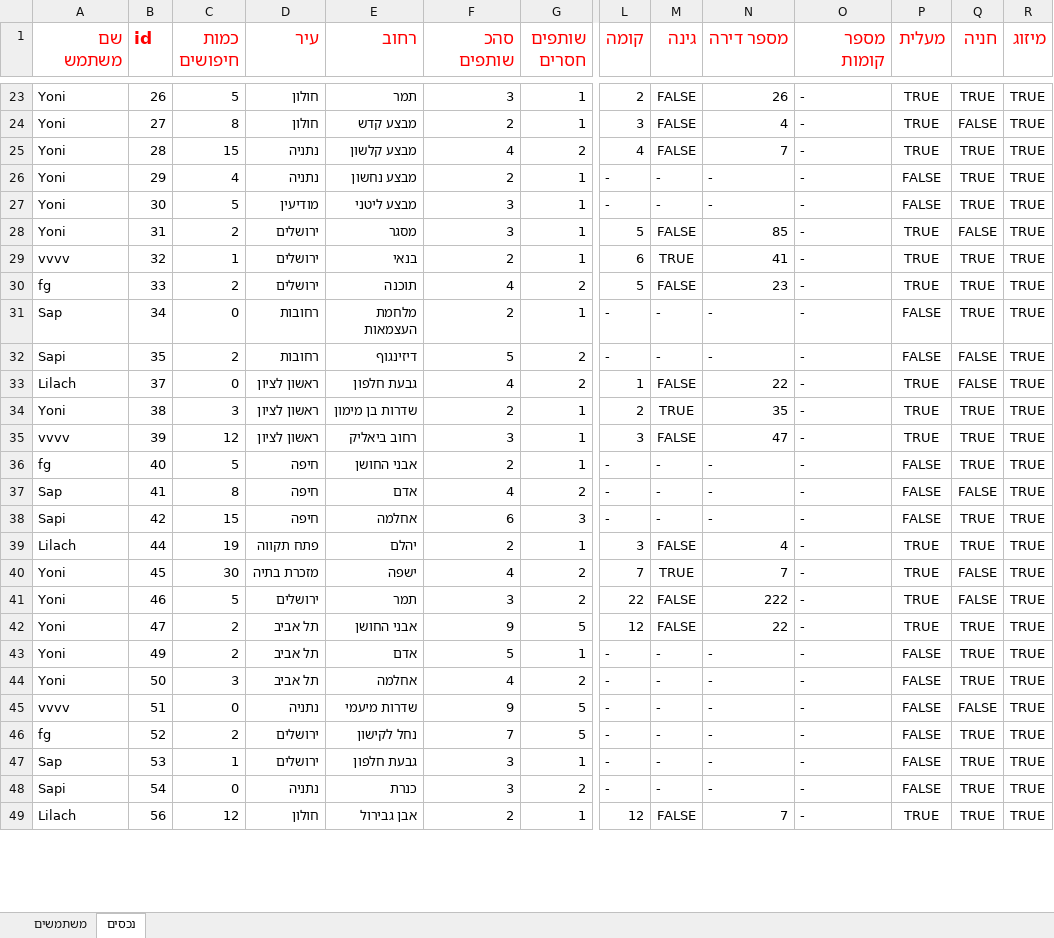
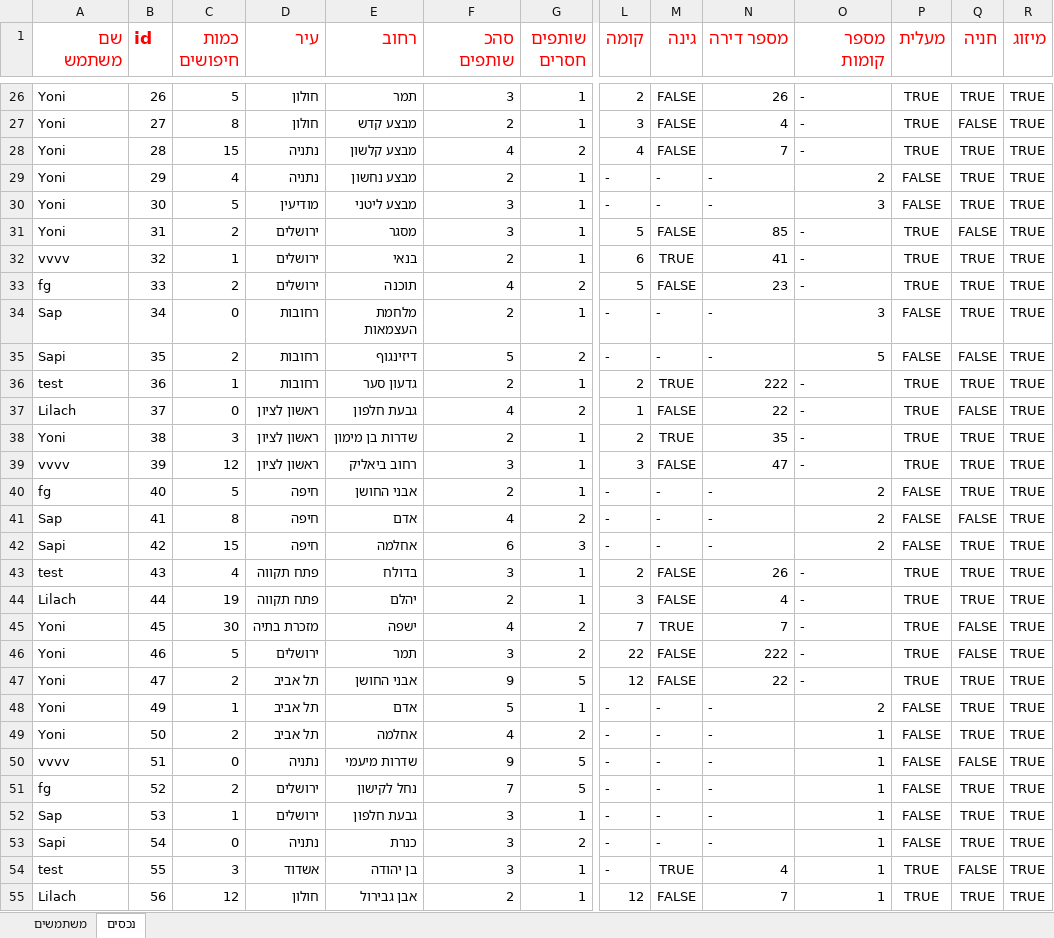
Before and after one commit to yonisho52/ALYS-JavaSwing, an Excel workbook: DataBase.xlsx, sheet נכסים, drawn as a sheet; only a part is shown, gaps mark what is left out; values as stored, in another font and other column widths than the file's, no borders; addresses are those after the commit; rows hold the shown columns only; the diff covers the shown part only; the diff names each change by its address in the sheet, - before the commit and + after, or states it on an @@ line.

```diff
--- a/DataBase.xlsx (sheet נכסים)
+++ b/DataBase.xlsx (sheet נכסים)
-O29 (מספר קומות): -
+O29 (מספר קומות): 2
-O30 (מספר קומות): -
+O30 (מספר קומות): 3
-O34 (מספר קומות): -
+O34 (מספר קומות): 3
-O35 (מספר קומות): -
+O35 (מספר קומות): 5
+row 36: test | 36 | 1 | רחובות | גדעון סער | 2 | 1 | 2 | TRUE | 222 | - | TRUE | TRUE | TRUE
-O40:O42 (מספר קומות): -
+O40:O42 (מספר קומות): 2
+row 43: test | 43 | 4 | פתח תקווה | בדולח | 3 | 1 | 2 | FALSE | 26 | - | TRUE | TRUE | TRUE
-C48 (כמות חיפושים): 2
+C48 (כמות חיפושים): 1
-O48 (מספר קומות): -
+O48 (מספר קומות): 2
-C49 (כמות חיפושים): 3
+C49 (כמות חיפושים): 2
-O49:O53 (מספר קומות): -
+O49:O53 (מספר קומות): 1
+row 54: test | 55 | 3 | אשדוד | בן יהודה | 3 | 1 | - | TRUE | 4 | 1 | TRUE | FALSE | TRUE
-O55 (מספר קומות): -
+O55 (מספר קומות): 1
```
Also changed, not shown: 3 added rows and 19 edited cells elsewhere in this sheet, sheet משתמשים, 15 other files.
